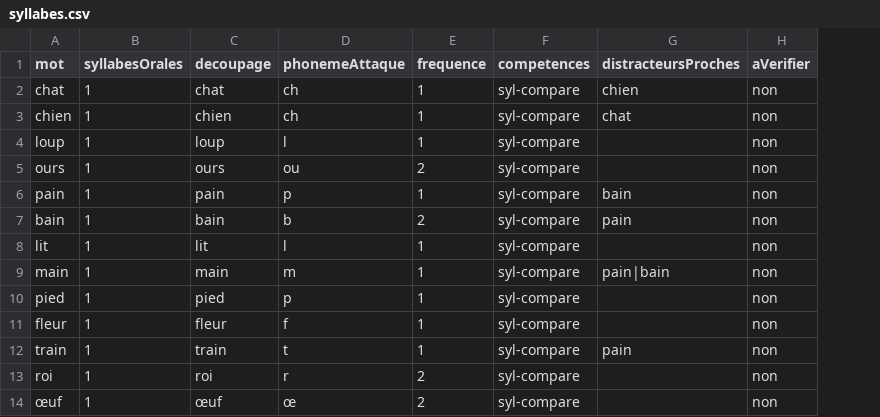
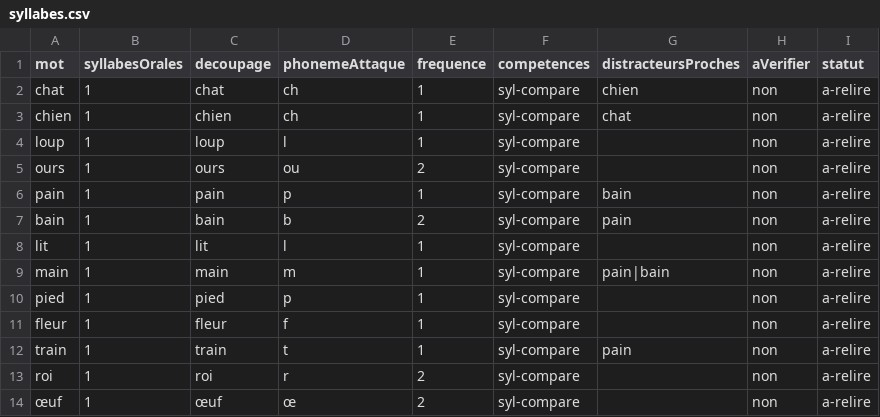
Before and after one commit to Hrobitaillie/nooma, a CSV file: contenu/banques/syllabes.csv, drawn as a sheet; only a part is shown; the diff names each change by its address in the sheet, - before the commit and + after, or states it on an @@ line.

```diff
--- a/contenu/banques/syllabes.csv
+++ b/contenu/banques/syllabes.csv
+column I (statut), rows 2-14: all a-relire
```
Also changed, not shown: 7 other files.
